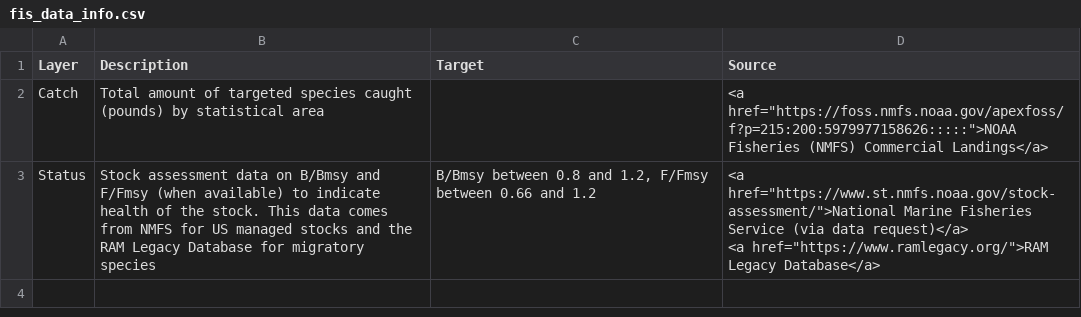
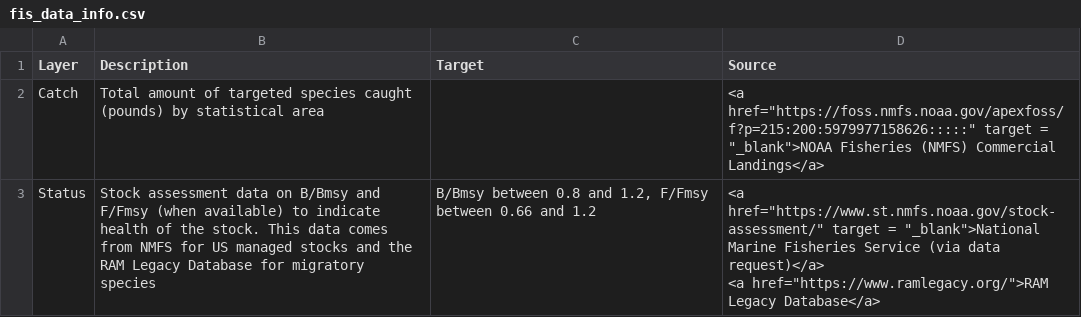
Before and after one commit to OHI-Northeast/ne-prep, a CSV file: prep/fis/data/fis_data_info.csv, drawn as a sheet.

```diff
--- a/prep/fis/data/fis_data_info.csv
+++ b/prep/fis/data/fis_data_info.csv
@@ -1,4 +1,4 @@
 Layer,Description,Target,Source
-Catch,Total amount of targeted species caught (pounds) by statistical area,,"<a href=""https://foss.nmfs.noaa.gov/apexfoss/f?p=215:200:5979977158626:::::"">NOAA Fisheries (NMFS) Commercial Landings</a>"
-Status,Stock assessment data on B/Bmsy and F/Fmsy (when available) to indicate health of the stock. This data comes from NMFS for US managed stocks and the RAM Legacy Database for migratory species,"B/Bmsy between 0.8 and 1.2, F/Fmsy between 0.66 and 1.2","<a href=""https://www.st.nmfs.noaa.gov/stock-assessment/"">National Marine Fisheries Service (via data request)</a>
-             <a href=""https://www.ramlegacy.org/"">RAM Legacy Database</a>"
+Catch,Total amount of targeted species caught (pounds) by statistical area,,"<a href=""https://foss.nmfs.noaa.gov/apexfoss/f?p=215:200:5979977158626:::::"" target = ""_blank"">NOAA Fisheries (NMFS) Commercial Landings</a>"
+Status,Stock assessment data on B/Bmsy and F/Fmsy (when available) to indicate health of the stock. This data comes from NMFS for US managed stocks and the RAM Legacy Database for migratory species,"B/Bmsy between 0.8 and 1.2, F/Fmsy between 0.66 and 1.2","<a href=""https://www.st.nmfs.noaa.gov/stock-assessment/"" target = ""_blank"">National Marine Fisheries Service (via data request)</a>
+             <a href=""https://www.ramlegacy.org/"">RAM Legacy Database</a>"
```
Also changed, not shown: 1 other file.
